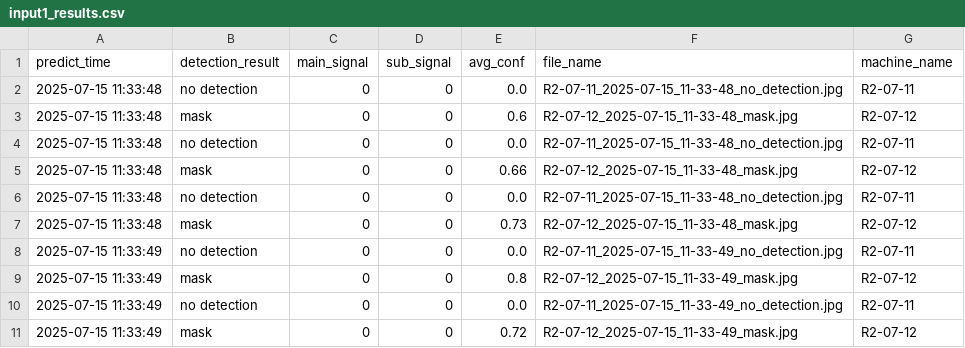
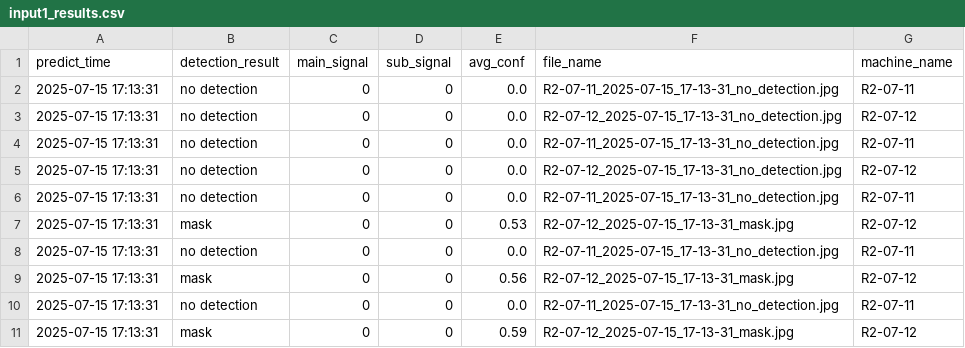
Before and after one commit to porameds/Project-AI-CCTV, a CSV file: code_run_ubuntu/test_oven_1/predict/input1_results.csv, drawn as a sheet.

```diff
--- a/code_run_ubuntu/test_oven_1/predict/input1_results.csv
+++ b/code_run_ubuntu/test_oven_1/predict/input1_results.csv
@@ -1,11 +1,11 @@
 predict_time,detection_result,main_signal,sub_signal,avg_conf,file_name,machine_name
-2025-07-15 11:33:48,no detection,0,0,0.0,R2-07-11_2025-07-15_11-33-48_no_detection.jpg,R2-07-11
-2025-07-15 11:33:48,mask,0,0,0.6,R2-07-12_2025-07-15_11-33-48_mask.jpg,R2-07-12
-2025-07-15 11:33:48,no detection,0,0,0.0,R2-07-11_2025-07-15_11-33-48_no_detection.jpg,R2-07-11
-2025-07-15 11:33:48,mask,0,0,0.66,R2-07-12_2025-07-15_11-33-48_mask.jpg,R2-07-12
-2025-07-15 11:33:48,no detection,0,0,0.0,R2-07-11_2025-07-15_11-33-48_no_detection.jpg,R2-07-11
-2025-07-15 11:33:48,mask,0,0,0.73,R2-07-12_2025-07-15_11-33-48_mask.jpg,R2-07-12
-2025-07-15 11:33:49,no detection,0,0,0.0,R2-07-11_2025-07-15_11-33-49_no_detection.jpg,R2-07-11
-2025-07-15 11:33:49,mask,0,0,0.8,R2-07-12_2025-07-15_11-33-49_mask.jpg,R2-07-12
-2025-07-15 11:33:49,no detection,0,0,0.0,R2-07-11_2025-07-15_11-33-49_no_detection.jpg,R2-07-11
-2025-07-15 11:33:49,mask,0,0,0.72,R2-07-12_2025-07-15_11-33-49_mask.jpg,R2-07-12
+2025-07-15 17:13:31,no detection,0,0,0.0,R2-07-11_2025-07-15_17-13-31_no_detection.jpg,R2-07-11
+2025-07-15 17:13:31,no detection,0,0,0.0,R2-07-12_2025-07-15_17-13-31_no_detection.jpg,R2-07-12
+2025-07-15 17:13:31,no detection,0,0,0.0,R2-07-11_2025-07-15_17-13-31_no_detection.jpg,R2-07-11
+2025-07-15 17:13:31,no detection,0,0,0.0,R2-07-12_2025-07-15_17-13-31_no_detection.jpg,R2-07-12
+2025-07-15 17:13:31,no detection,0,0,0.0,R2-07-11_2025-07-15_17-13-31_no_detection.jpg,R2-07-11
+2025-07-15 17:13:31,mask,0,0,0.53,R2-07-12_2025-07-15_17-13-31_mask.jpg,R2-07-12
+2025-07-15 17:13:31,no detection,0,0,0.0,R2-07-11_2025-07-15_17-13-31_no_detection.jpg,R2-07-11
+2025-07-15 17:13:31,mask,0,0,0.56,R2-07-12_2025-07-15_17-13-31_mask.jpg,R2-07-12
+2025-07-15 17:13:31,no detection,0,0,0.0,R2-07-11_2025-07-15_17-13-31_no_detection.jpg,R2-07-11
+2025-07-15 17:13:31,mask,0,0,0.59,R2-07-12_2025-07-15_17-13-31_mask.jpg,R2-07-12
```
Also changed, not shown: 1 other file.
